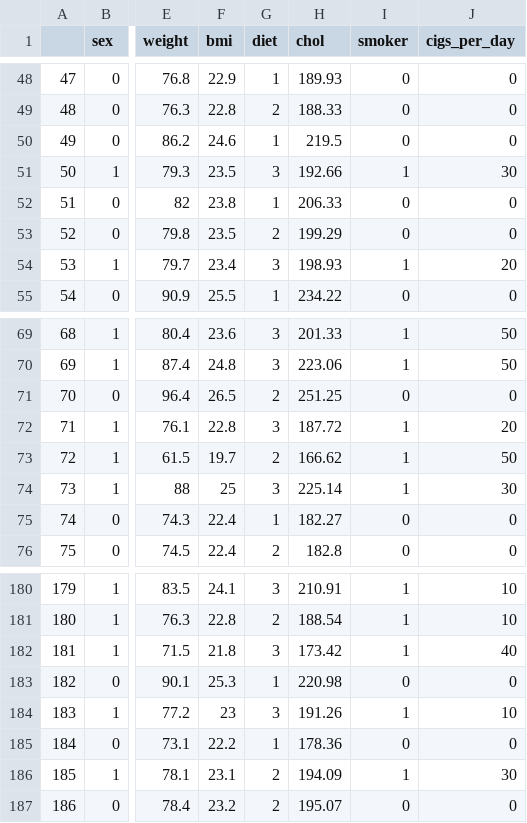
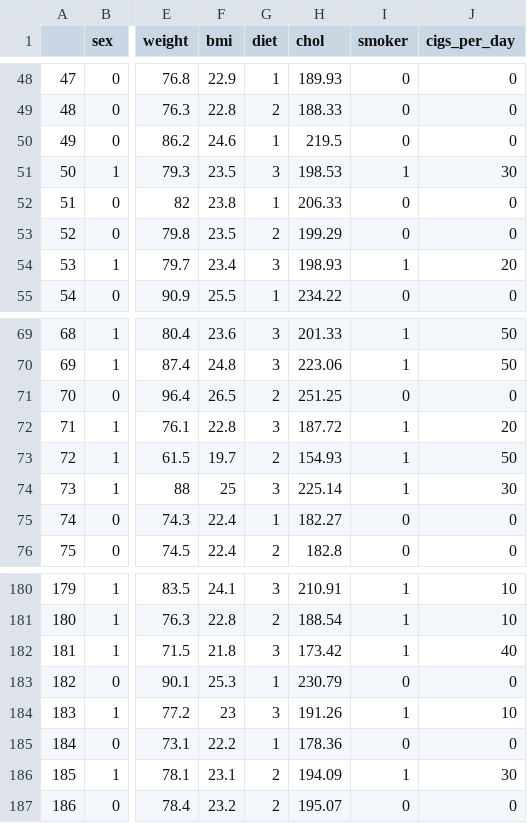
Before and after one commit to mortendreher/Introduction-to-R-Project, a CSV file: liver_cancer.csv, drawn as a sheet; only a part is shown, gaps mark what is left out; the diff names each change by its address in the sheet, - before the commit and + after, or states it on an @@ line.

Commit message:
updated the csv
implemented the KNN imputations for chol

```diff
--- a/liver_cancer.csv
+++ b/liver_cancer.csv
-H51 (chol): 192.66
+H51 (chol): 198.53
-H73 (chol): 166.62
+H73 (chol): 154.93
-H183 (chol): 220.98
+H183 (chol): 230.79
```
